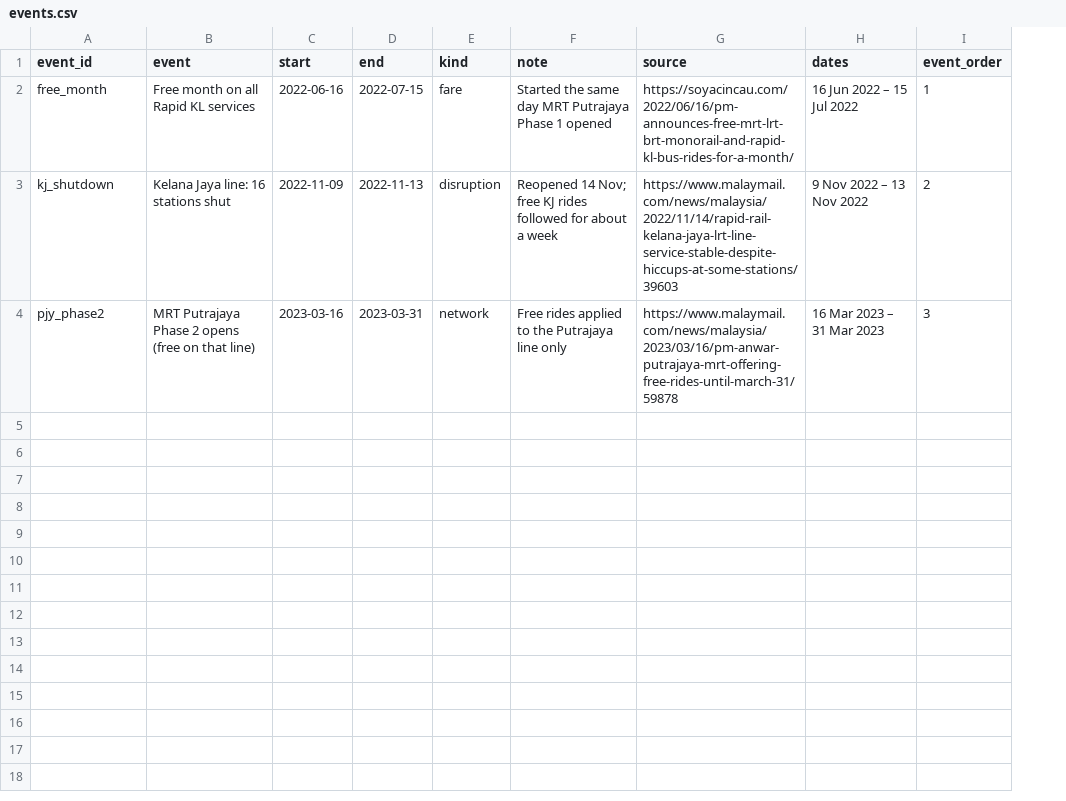
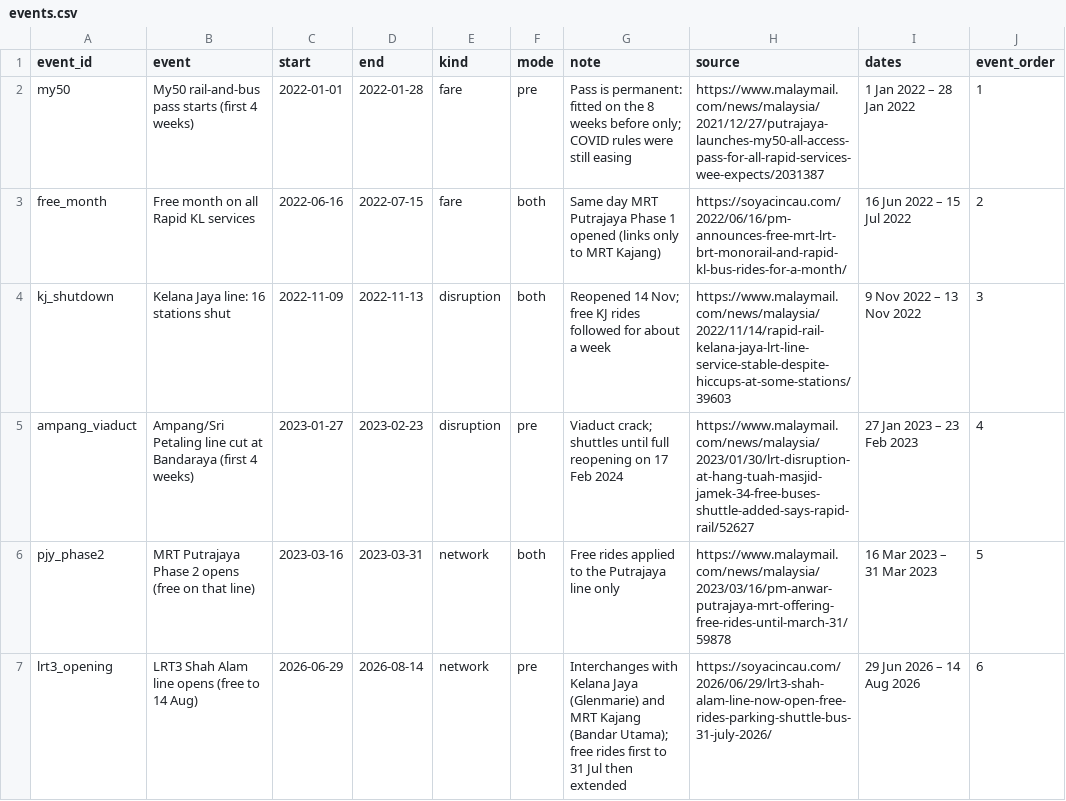
Before and after one commit to Downey112/lrt-ridership-events, a CSV file: powerbi/data/events.csv, drawn as a sheet; addresses are those after the commit; the diff names each change by its address in the sheet, - before the commit and + after, or states it on an @@ line.

```diff
--- a/powerbi/data/events.csv
+++ b/powerbi/data/events.csv
+column F (mode), rows 3-4: both | both; row 6: both
+row 2: my50 | My50 rail-and-bus pass starts (first 4 weeks) | 2022-01-01 | 2022-01-28 | fare | pre | Pass is permanent: fitted on the 8 weeks before only; COVID rules were still easing | https://www.malaymail.com/news/malaysia/2021/12/27/putrajaya-launches-my50-all-access-pass-for-all-rapid-services-wee-expects/2031387 | 1 Jan 2022 – 28 Jan 2022 | 1
-G3 (note): Started the same day MRT Putrajaya Phase 1 opened
+G3 (note): Same day MRT Putrajaya Phase 1 opened (links only to MRT Kajang)
-J3 (event_order): 1
+J3 (event_order): 2
-J4 (event_order): 2
+J4 (event_order): 3
+row 5: ampang_viaduct | Ampang/Sri Petaling line cut at Bandaraya (first 4 weeks) | 2023-01-27 | 2023-02-23 | disruption | pre | Viaduct crack; shuttles until full reopening on 17 Feb 2024 | https://www.malaymail.com/news/malaysia/2023/01/30/lrt-disruption-at-hang-tuah-masjid-jamek-34-free-buses-shuttle-added-says-rapid-rail/52627 | 27 Jan 2023 – 23 Feb 2023 | 4
-J6 (event_order): 3
+J6 (event_order): 5
+row 7: lrt3_opening | LRT3 Shah Alam line opens (free to 14 Aug) | 2026-06-29 | 2026-08-14 | network | pre | Interchanges with Kelana Jaya (Glenmarie) and MRT Kajang (Bandar Utama); free rides first to 31 Jul then extended | https://soyacincau.com/2026/06/29/lrt3-shah-alam-line-now-open-free-rides-parking-shuttle-bus-31-july-2026/ | 29 Jun 2026 – 14 Aug 2026 | 6
```
Also changed, not shown: data/events.csv, powerbi/data/event_effects.csv, 46 other files.
